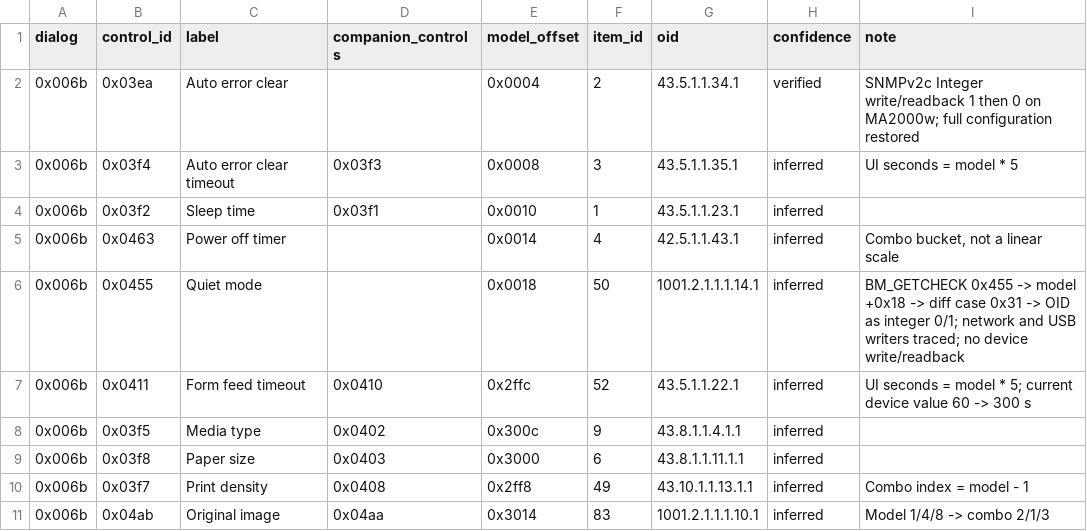
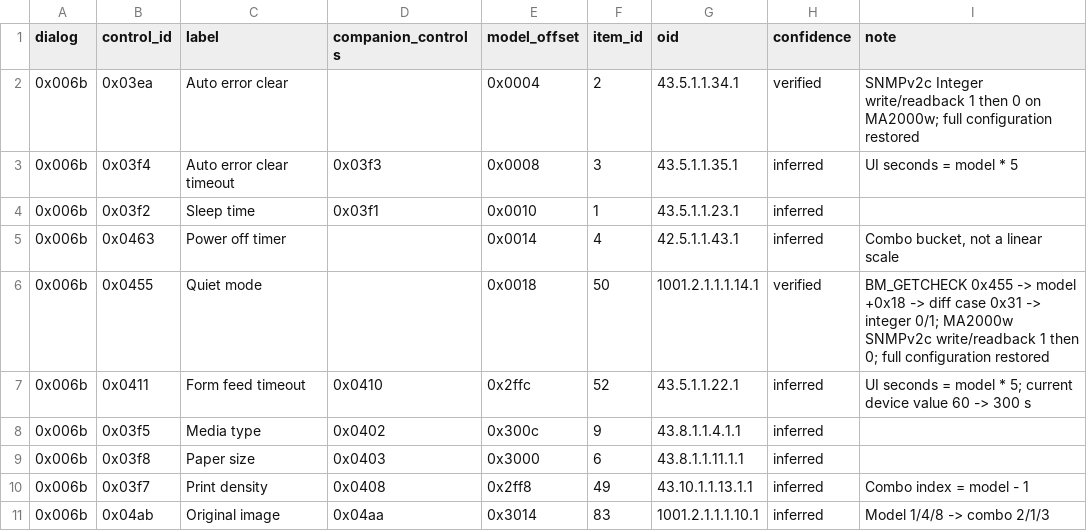
Before and after one commit to yuannancheng/kyocera-client-tool-for-linux, a TSV file: docs/reverse-engineering/data/clienttool-control-oids.tsv, drawn as a sheet; only a part is shown.

```diff
--- a/docs/reverse-engineering/data/clienttool-control-oids.tsv
+++ b/docs/reverse-engineering/data/clienttool-control-oids.tsv
@@ -5,3 +5,3 @@ dialog	control_id	label	companion_controls	model_offset	item_id	oid	confidence	n
 0x006b	0x0463	Power off timer		0x0014	4	42.5.1.1.43.1	inferred	Combo bucket, not a linear scale
-0x006b	0x0455	Quiet mode		0x0018	50	1001.2.1.1.1.14.1	inferred	BM_GETCHECK 0x455 -> model +0x18 -> diff case 0x31 -> OID as integer 0/1; network and USB writers traced; no device write/readback
+0x006b	0x0455	Quiet mode		0x0018	50	1001.2.1.1.1.14.1	verified	BM_GETCHECK 0x455 -> model +0x18 -> diff case 0x31 -> integer 0/1; MA2000w SNMPv2c write/readback 1 then 0; full configuration restored
 0x006b	0x0411	Form feed timeout	0x0410	0x2ffc	52	43.5.1.1.22.1	inferred	UI seconds = model * 5; current device value 60 -> 300 s
```
Also changed, not shown: 11 other files.
